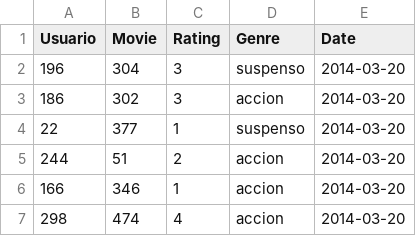
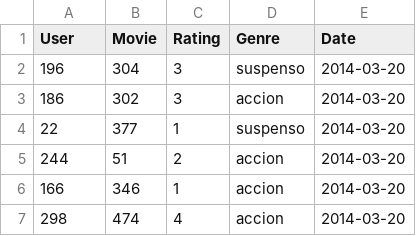
Before and after one commit to Juanesfon5/bigdata20191, a CSV file: datasets/otros/datapeliculas.csv, drawn as a sheet; only a part is shown.

```diff
--- a/datasets/otros/datapeliculas.csv
+++ b/datasets/otros/datapeliculas.csv
@@ -1,2 +1,2 @@
-Usuario,Movie,Rating,Genre,Date
+User,Movie,Rating,Genre,Date
 196,304,3,suspenso,2014-03-20
```
Also changed, not shown: 29 other files.
